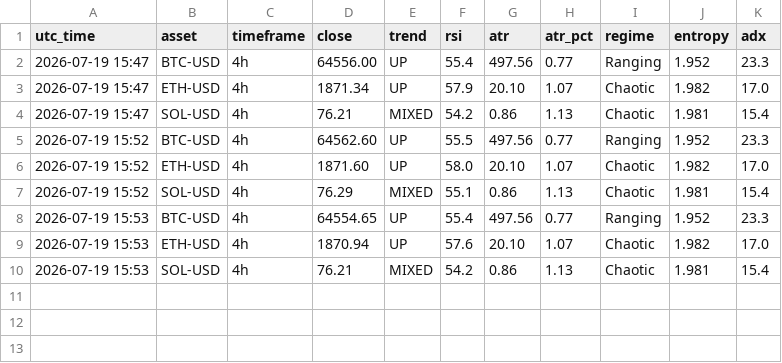
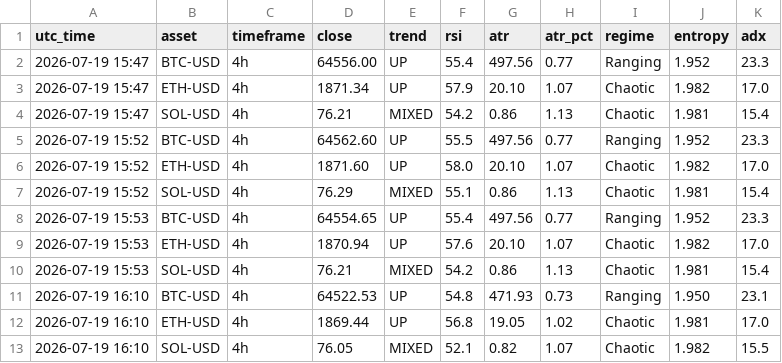
Before and after one commit to zargul123/zar-x, a CSV file: journal/snapshots.csv, drawn as a sheet; the diff names each change by its address in the sheet, - before the commit and + after, or states it on an @@ line.

```diff
--- a/journal/snapshots.csv
+++ b/journal/snapshots.csv
+row 11: 2026-07-19 16:10 | BTC-USD | 4h | 64522.53 | UP | 54.8 | 471.93 | 0.73 | Ranging | 1.950 | 23.1
+row 12: 2026-07-19 16:10 | ETH-USD | 4h | 1869.44 | UP | 56.8 | 19.05 | 1.02 | Chaotic | 1.981 | 17.0
+row 13: 2026-07-19 16:10 | SOL-USD | 4h | 76.05 | MIXED | 52.1 | 0.82 | 1.07 | Chaotic | 1.982 | 15.5
```
Also changed, not shown: 2 other files.
